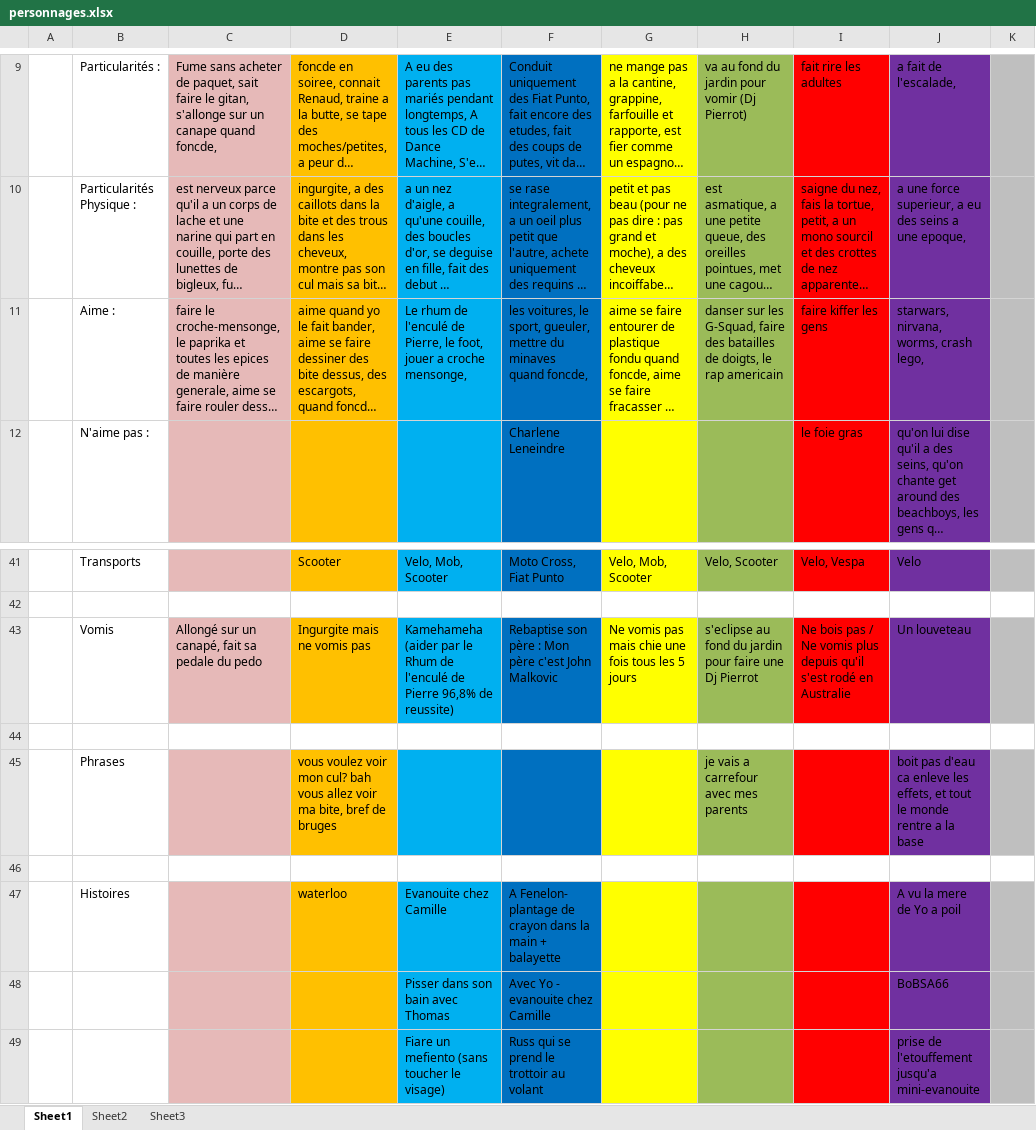
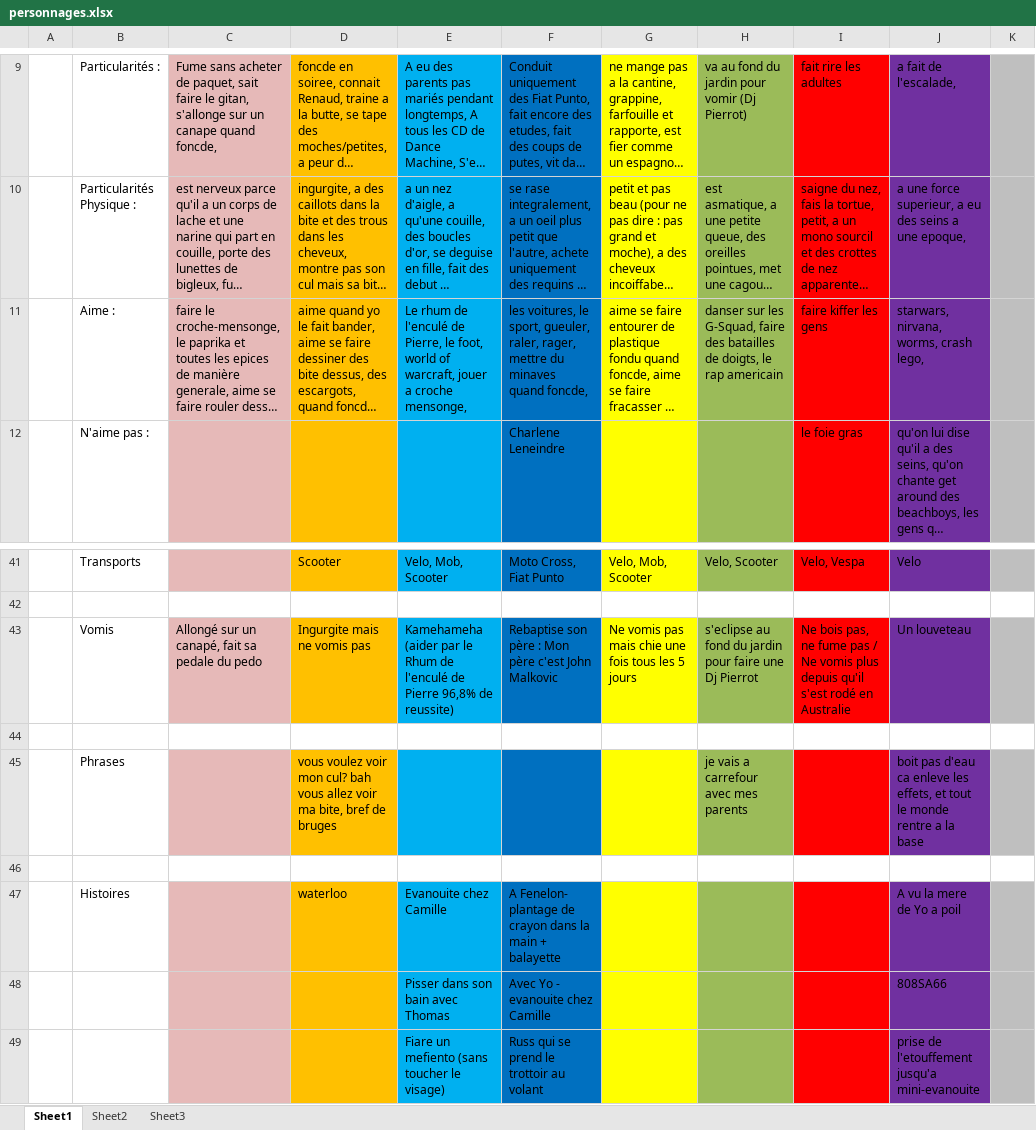
Before and after one commit to Johann1306/YoRepo-Games, an Excel workbook: LeTerrain-LeJeu/src/main/resources/fichiers/personnages.xlsx, sheet Sheet1, drawn as a sheet; only a part is shown, gaps mark what is left out; long unchanged cells end in …; values as stored, in another font and other column widths than the file's, no borders; the diff names each change by its address in the sheet, - before the commit and + after, or states it on an @@ line.

```diff
--- a/LeTerrain-LeJeu/src/main/resources/fichiers/personnages.xlsx (sheet Sheet1)
+++ b/LeTerrain-LeJeu/src/main/resources/fichiers/personnages.xlsx (sheet Sheet1)
-E11: …le foot, jouer a…
+E11: …le foot, world of warcraft, jouer a…
-F11: …sport, gueuler, mettre du…
+F11: …sport, gueuler, raler, rager, mettre du…
-I43: Ne bois pas /…
+I43: Ne bois pas, ne fume pas /…
-J48: BoBSA66
+J48: 808SA66
```
Also changed, not shown: 51 other files.
